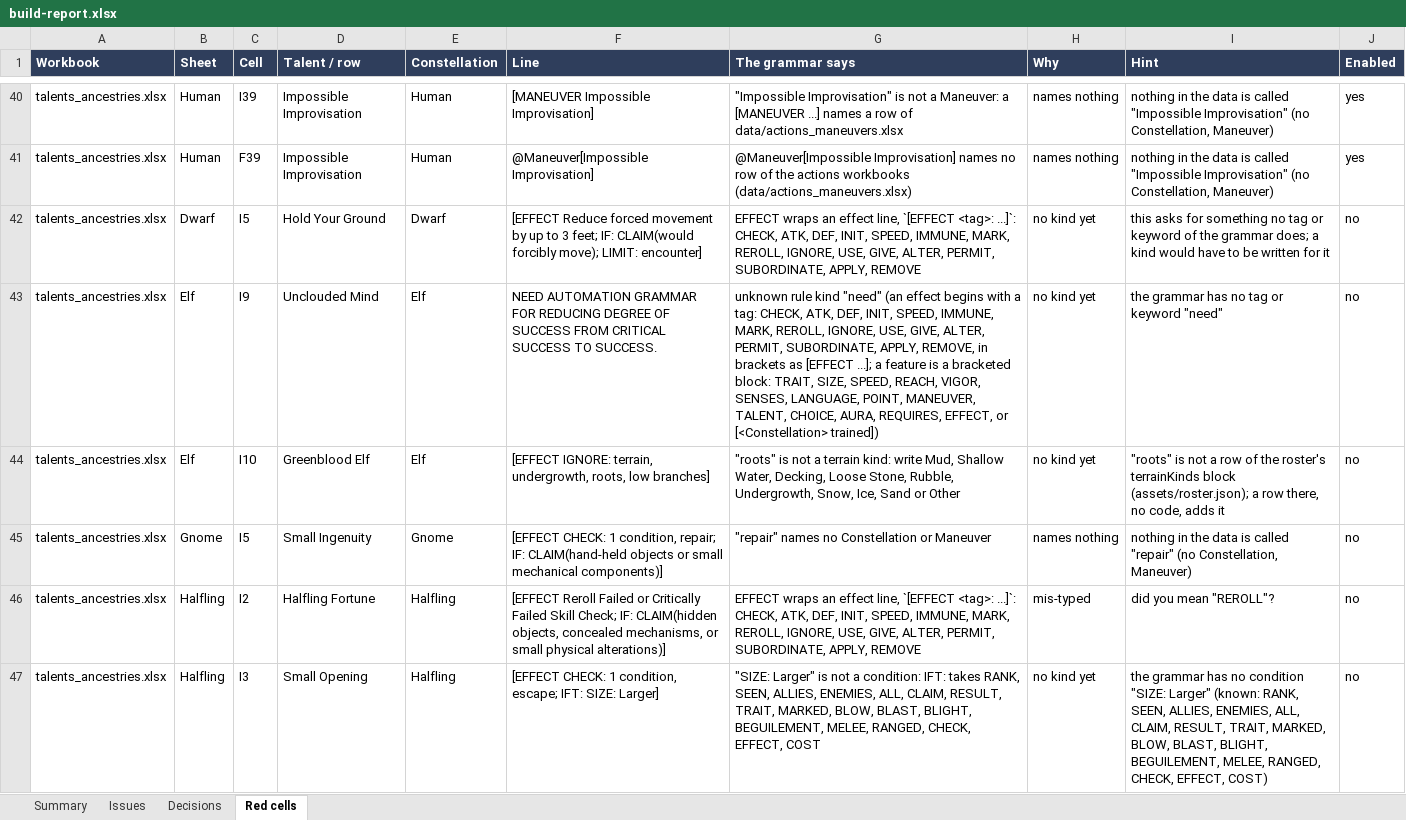
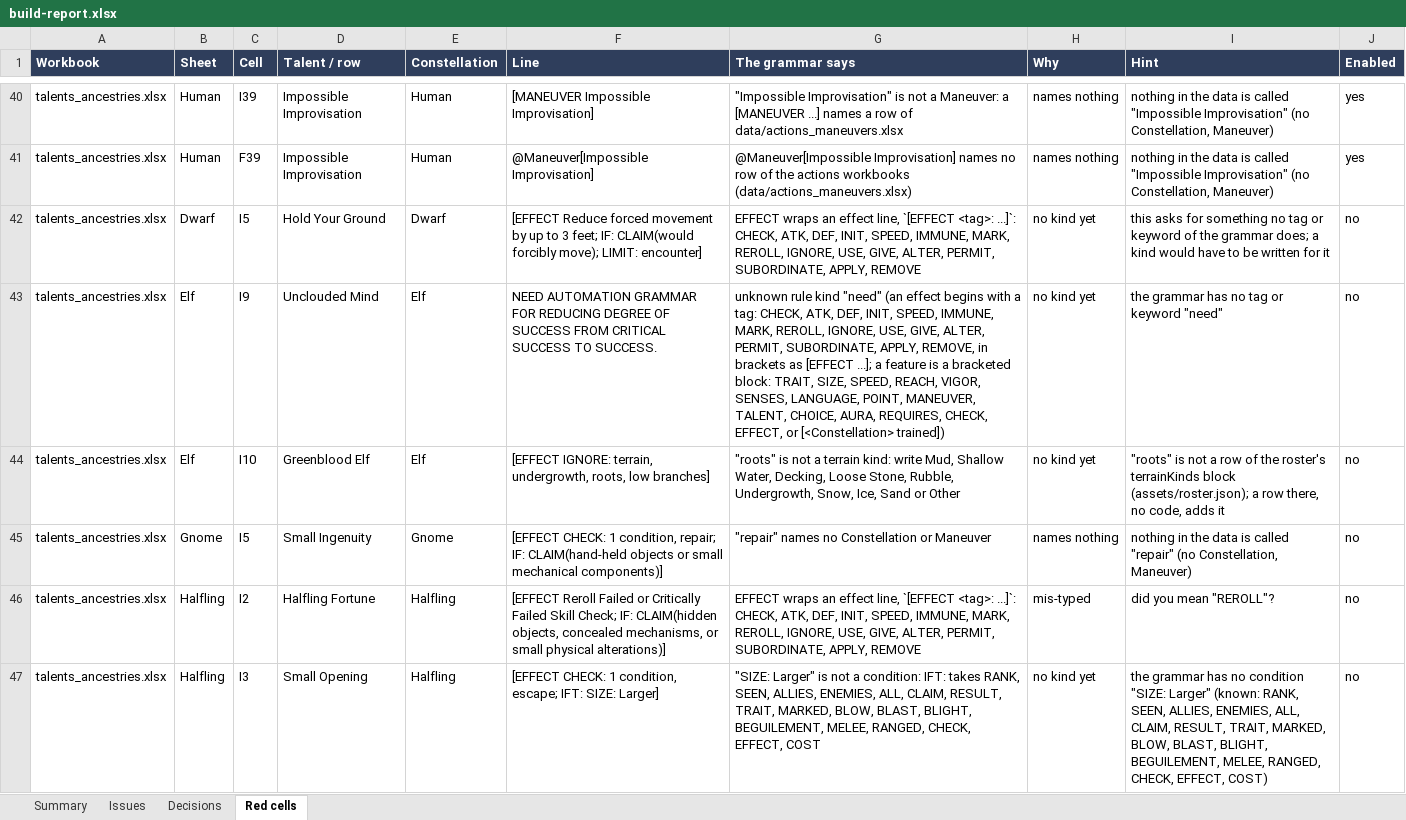
Before and after one commit to mwp2cwfunfunfun/starwrought, an Excel workbook: build-report.xlsx, sheet Red cells, drawn as a sheet; only a part is shown, gaps mark what is left out; values as stored, in another font and other column widths than the file's, no borders; the diff covers the shown part only; the diff names each change by its address in the sheet, - before the commit and + after, or states it on an @@ line.

Commit message:
0.34.0: a Maneuver's check is declared (rulings 337 to 349): the [CHECK ...] block on a Maneuver's own row
Mike: "when I add new talents I don't want to hard-code what the check is."
The check a Maneuver rolls was guessed by the build from the row's
Constellation column and its Effect's prose. It is declared now:

  [CHECK Athletics or Acrobatics vs Evade or Guard]

- The `check` kind, the twenty-fifth, a feature block with no hook.
  `planOf(rules, stored)` is the one reading of what a Maneuver rolls
  (`system.checkPlan`); a row with no block keeps the build's guess.
- `or` is whoever it affects (Mike): left of `vs` the one using the
  Maneuver picks, in a short window; right of `vs` the target picks, by
  buttons on a request card. `relevant` is any Constellation; a number
  after `vs` is a Threshold the roll window opens on.
- Players always roll against adversaries (Mike): an adversary's Maneuver
  on a character is rolled by the player against the adversary's typed
  number for the Constellation (a Checks block on its sheet, blank 10,
  moved by its Conditions), and the GM's client posts the adversary's own
  result card, read from the other side. Adversaries' Maneuvers have a Use
  control.
- "vs Evade" against a target that cannot use Evade is read against Evade
  and says so; it was read against Awareness in silence, the last place
  the system chose a Defense.
- Nothing is paid until the roll; a request can be withdrawn, lapses with
  the Combat its user fights in, gives one roll, and is tied to the
  preparation of a Prepared Maneuver.

Reviewed by two independent readers (nineteen findings, one high: a
request card's author was never checked, so a player could have had the
GM's client post an adversary's result; a request now counts only from
the GM or an owner of the creature using the Maneuver). All mended but
three stated in the changelog. 245 self-test checks; verified live with a
GM tab and a player tab, before the review and again for its mends.

The release carries the kind alone: the cells for 32 rows are printed in
the changelog and AUTOMATION_GRAMMAR.md section 5 for Mike to paste. The
four workbooks in progress and the v4.24 draft are not in this commit. Of
the pack content only the Grammar journal moved.

Also recorded: ruling 277 is Mike's ("Keep as is").

```diff
--- a/build-report.xlsx (sheet Red cells)
+++ b/build-report.xlsx (sheet Red cells)
-G43 (The grammar says): …AURA, REQUIRES, EFFECT, or…
+G43 (The grammar says): …AURA, REQUIRES, CHECK, EFFECT, or…
```
Also changed, not shown: 2 edited cells elsewhere in this sheet, sheet Issues, sheet Decisions, sheet Summary, 59 other files.
